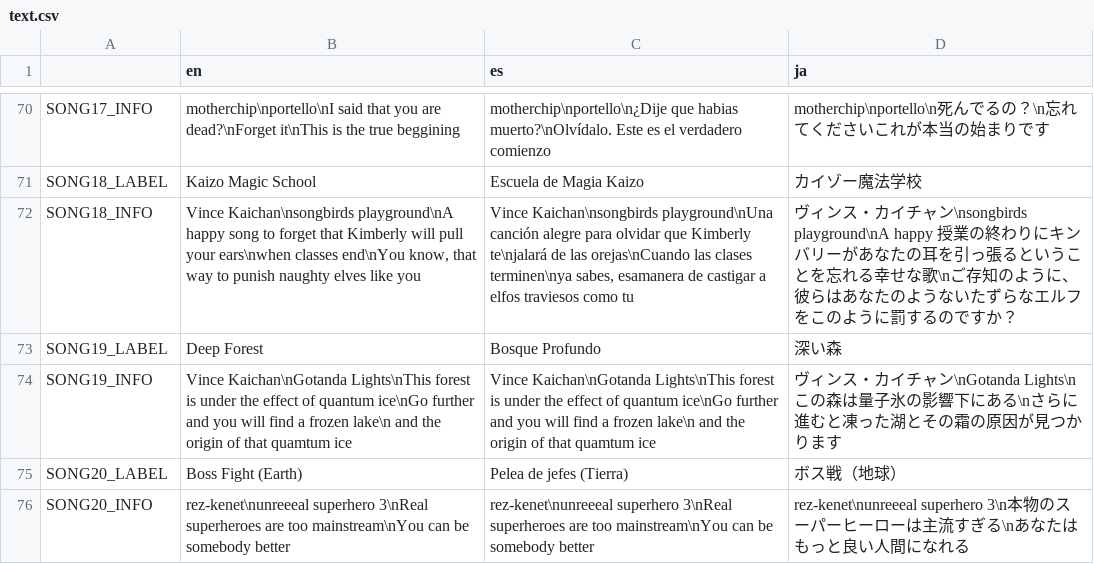
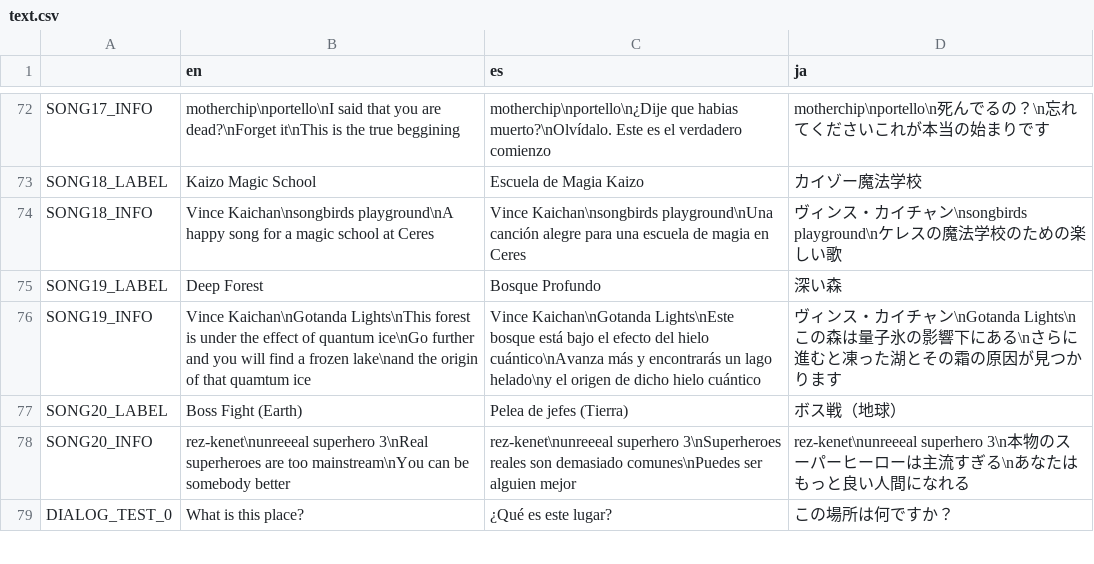
Before and after one commit to asgardius/midori-school, a CSV file: text.csv, drawn as a sheet; only a part is shown, gaps mark what is left out; the diff covers the shown part only.

```diff
--- a/text.csv
+++ b/text.csv
@@ -71,6 +73,7 @@ SONG17_INFO;motherchip\nportello\nI said that you are dead?\nForget it\nThis is
 SONG18_LABEL;Kaizo Magic School;Escuela de Magia Kaizo;カイゾー魔法学校
-SONG18_INFO;Vince Kaichan\nsongbirds playground\nA happy song to forget that Kimberly will pull your ears\nwhen classes end\nYou know, that way to punish naughty elves like you;Vince Kaichan\nsongbirds playground\nUna canción alegre para olvidar que Kimberly te\njalará de las orejas\nCuando las clases terminen\nya sabes, esamanera de castigar a elfos traviesos como tu;ヴィンス・カイチャン\nsongbirds playground\nA happy 授業の終わりにキンバリーがあなたの耳を引っ張るということを忘れる幸せな歌\nご存知のように、彼らはあなたのようないたずらなエルフをこのように罰するのですか？
+SONG18_INFO;Vince Kaichan\nsongbirds playground\nA happy song for a magic school at Ceres;Vince Kaichan\nsongbirds playground\nUna canción alegre para una escuela de magia en Ceres;ヴィンス・カイチャン\nsongbirds playground\nケレスの魔法学校のための楽しい歌
 SONG19_LABEL;Deep Forest;Bosque Profundo;深い森
-SONG19_INFO;Vince Kaichan\nGotanda Lights\nThis forest is under the effect of quantum ice\nGo further and you will find a frozen lake\n and the origin of that quamtum ice;Vince Kaichan\nGotanda Lights\nThis forest is under the effect of quantum ice\nGo further and you will find a frozen lake\n and the origin of that quamtum ice;ヴィンス・カイチャン\nGotanda Lights\nこの森は量子氷の影響下にある\nさらに進むと凍った湖とその霜の原因が見つかります
+SONG19_INFO;Vince Kaichan\nGotanda Lights\nThis forest is under the effect of quantum ice\nGo further and you will find a frozen lake\nand the origin of that quamtum ice;Vince Kaichan\nGotanda Lights\nEste bosque está bajo el efecto del hielo cuántico\nAvanza más y encontrarás un lago helado\ny el origen de dicho hielo cuántico;ヴィンス・カイチャン\nGotanda Lights\nこの森は量子氷の影響下にある\nさらに進むと凍った湖とその霜の原因が見つかります
 SONG20_LABEL;Boss Fight (Earth);Pelea de jefes (Tierra);ボス戦（地球）
-SONG20_INFO;rez-kenet\nunreeeal superhero 3\nReal superheroes are too mainstream\nYou can be somebody better;rez-kenet\nunreeeal superhero 3\nReal superheroes are too mainstream\nYou can be somebody better;rez-kenet\nunreeeal superhero 3\n本物のスーパーヒーローは主流すぎる\nあなたはもっと良い人間になれる
+SONG20_INFO;rez-kenet\nunreeeal superhero 3\nReal superheroes are too mainstream\nYou can be somebody better;rez-kenet\nunreeeal superhero 3\nSuperheroes reales son demasiado comunes\nPuedes ser alguien mejor;rez-kenet\nunreeeal superhero 3\n本物のスーパーヒーローは主流すぎる\nあなたはもっと良い人間になれる
+DIALOG_TEST_0;What is this place?;¿Qué es este lugar?;この場所は何ですか？
```
Also changed, not shown: 7 added rows and 6 edited cells elsewhere in this file, 8 other files.
